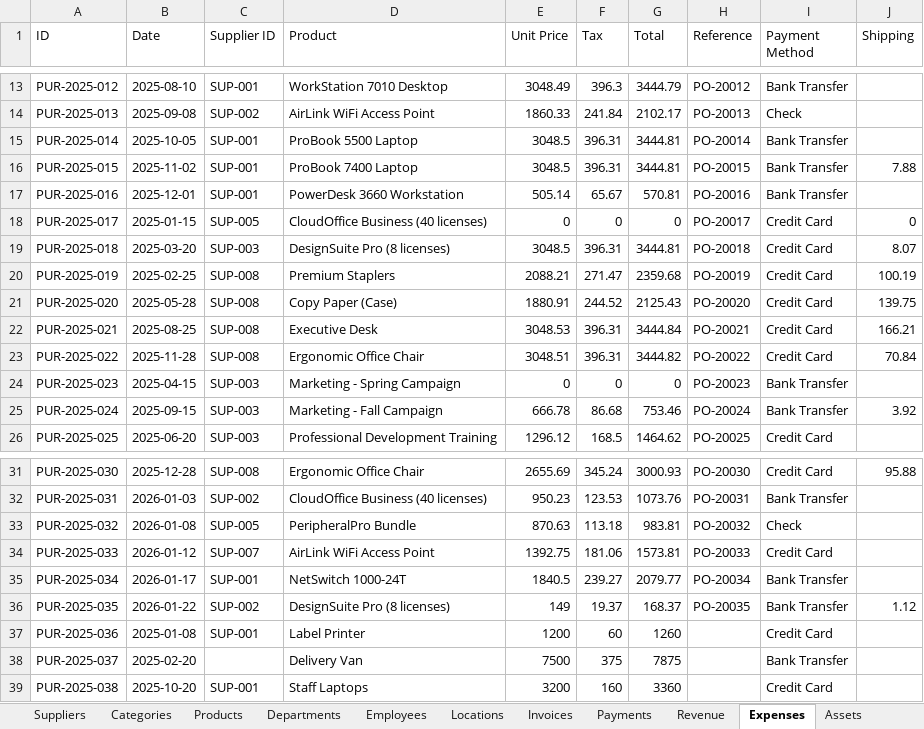
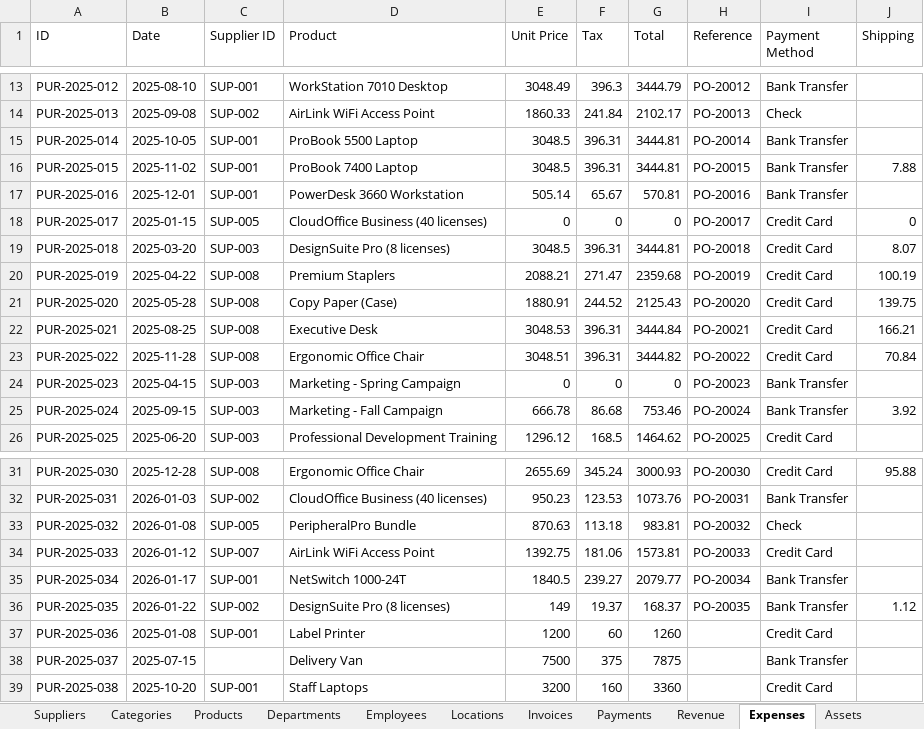
Before and after one commit to ArgoBooks/Argo-Books-Avalonia, an Excel workbook: ArgoBooks/Resources/SampleCompanyData.xlsx, sheet Expenses, drawn as a sheet; only a part is shown, gaps mark what is left out; values as stored, in another font and other column widths than the file's, no borders; the diff names each change by its address in the sheet, - before the commit and + after, or states it on an @@ line.

```diff
--- a/ArgoBooks/Resources/SampleCompanyData.xlsx (sheet Expenses)
+++ b/ArgoBooks/Resources/SampleCompanyData.xlsx (sheet Expenses)
-B20 (Date): 2025-02-25
+B20 (Date): 2025-04-22
-B38 (Date): 2025-02-20
+B38 (Date): 2025-07-15
```
Also changed, not shown: sheet Assets.
